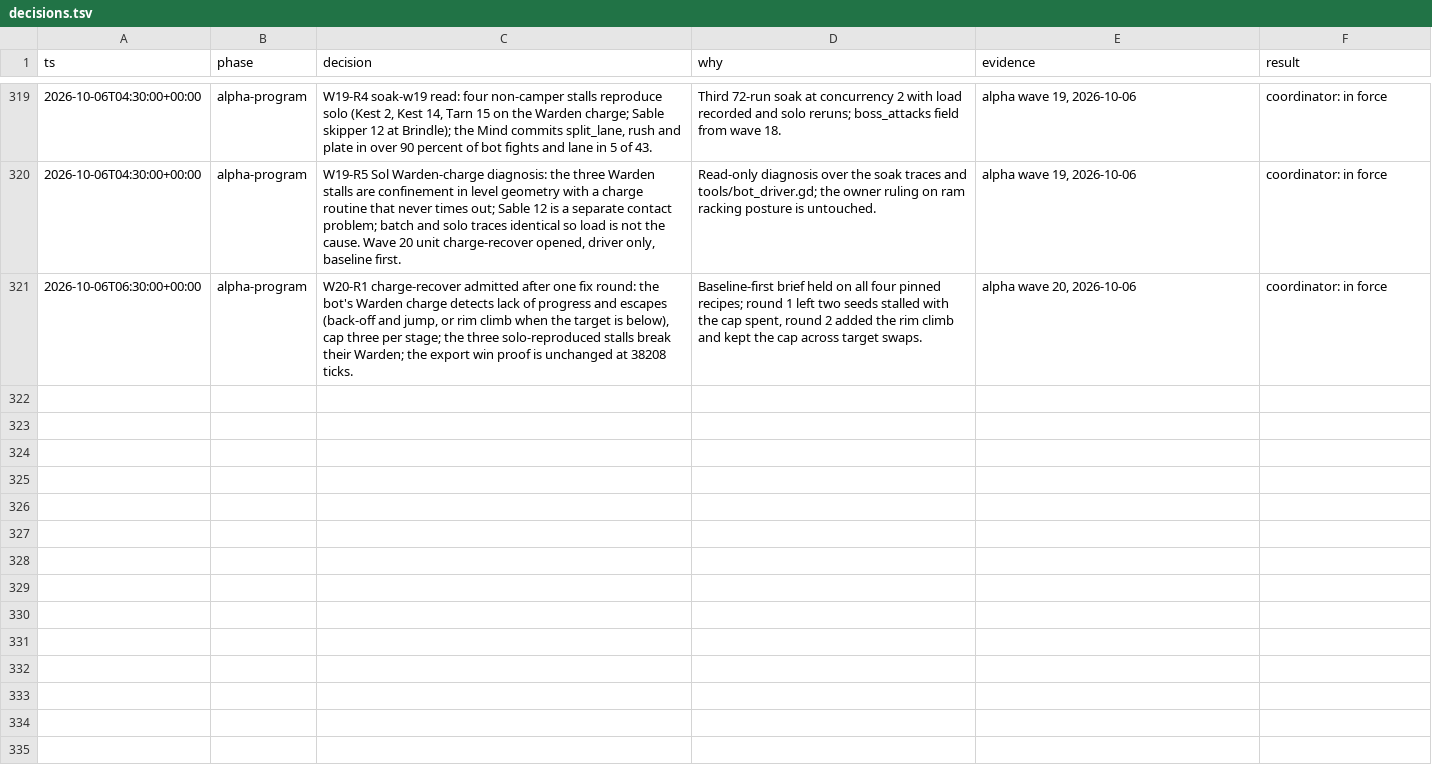
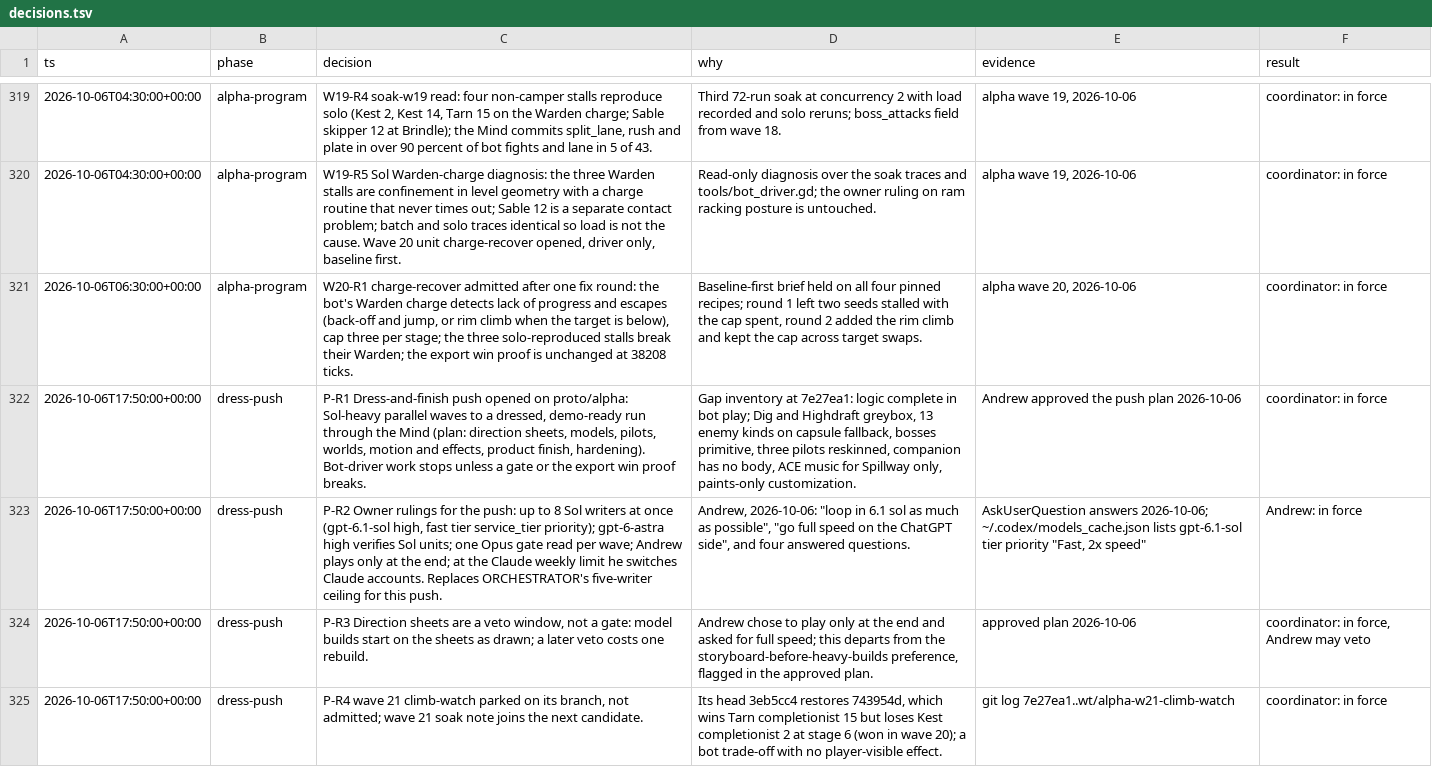
Before and after one commit to bananahana720/scrapkeep, a TSV file: docs/decisions.tsv, drawn as a sheet; only a part is shown, gaps mark what is left out; the diff names each change by its address in the sheet, - before the commit and + after, or states it on an @@ line.

```diff
--- a/docs/decisions.tsv
+++ b/docs/decisions.tsv
+row 322: 2026-10-06T17:50:00+00:00 | dress-push | P-R1 Dress-and-finish push opened on proto/alpha: Sol-heavy parallel waves to a dressed, demo-ready run through the Mind (plan: direction sheets, models, pilots, worlds, motion and effects, product finish, hardening). Bot-driver work stops unless a gate or the export win proof breaks. | Gap inventory at 7e27ea1: logic complete in bot play; Dig and Highdraft greybox, 13 enemy kinds on capsule fallback, bosses primitive, three pilots reskinned, companion has no body, ACE music for Spillway only, paints-only customization. | Andrew approved the push plan 2026-10-06 | coordinator: in force
+row 323: 2026-10-06T17:50:00+00:00 | dress-push | P-R2 Owner rulings for the push: up to 8 Sol writers at once (gpt-6.1-sol high, fast tier service_tier priority); gpt-6-astra high verifies Sol units; one Opus gate read per wave; Andrew plays only at the end; at the Claude weekly limit he switches Claude accounts. Replaces ORCHESTRATOR's five-writer ceiling for this push. | Andrew, 2026-10-06: "loop in 6.1 sol as much as possible", "go full speed on the ChatGPT side", and four answered questions. | AskUserQuestion answers 2026-10-06; ~/.codex/models_cache.json lists gpt-6.1-sol tier priority "Fast, 2x speed" | Andrew: in force
+row 324: 2026-10-06T17:50:00+00:00 | dress-push | P-R3 Direction sheets are a veto window, not a gate: model builds start on the sheets as drawn; a later veto costs one rebuild. | Andrew chose to play only at the end and asked for full speed; this departs from the storyboard-before-heavy-builds preference, flagged in the approved plan. | approved plan 2026-10-06 | coordinator: in force, Andrew may veto
+row 325: 2026-10-06T17:50:00+00:00 | dress-push | P-R4 wave 21 climb-watch parked on its branch, not admitted; wave 21 soak note joins the next candidate. | Its head 3eb5cc4 restores 743954d, which wins Tarn completionist 15 but loses Kest completionist 2 at stage 6 (won in wave 20); a bot trade-off with no player-visible effect. | git log 7e27ea1..wt/alpha-w21-climb-watch | coordinator: in force
```
Also changed, not shown: 4 other files.
